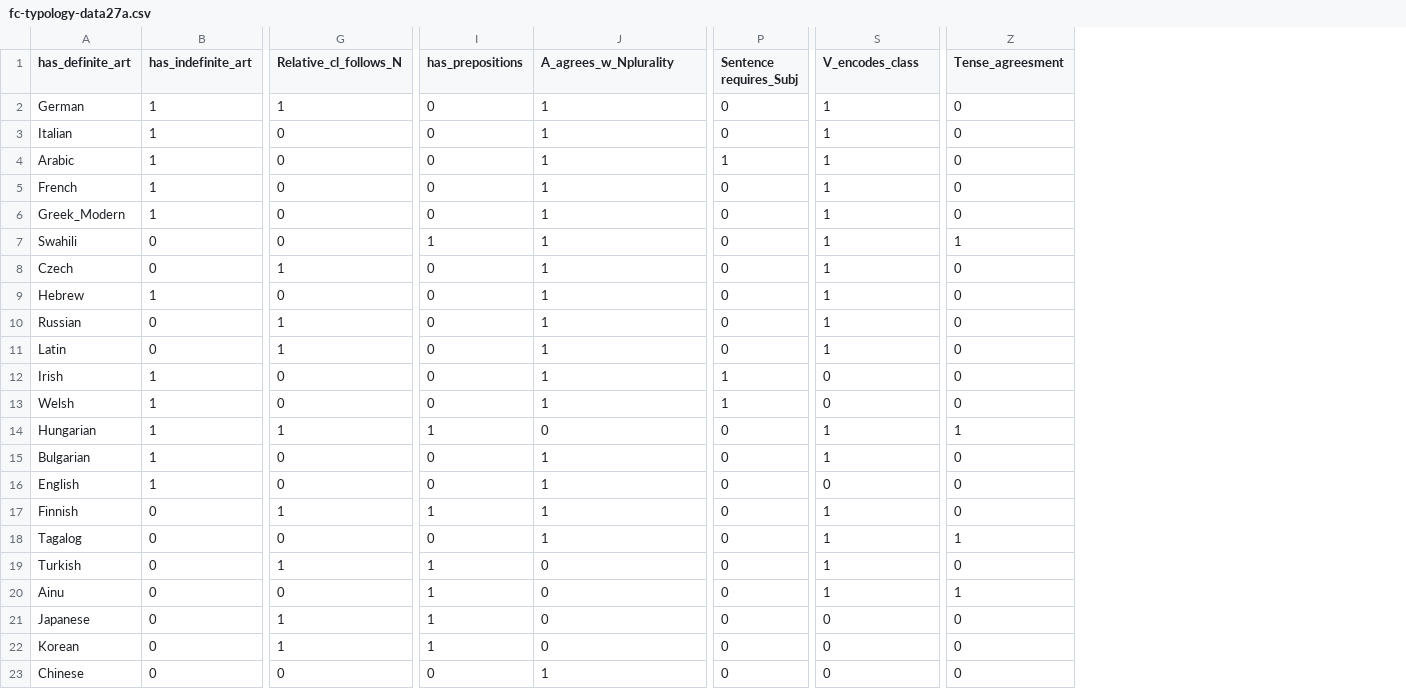
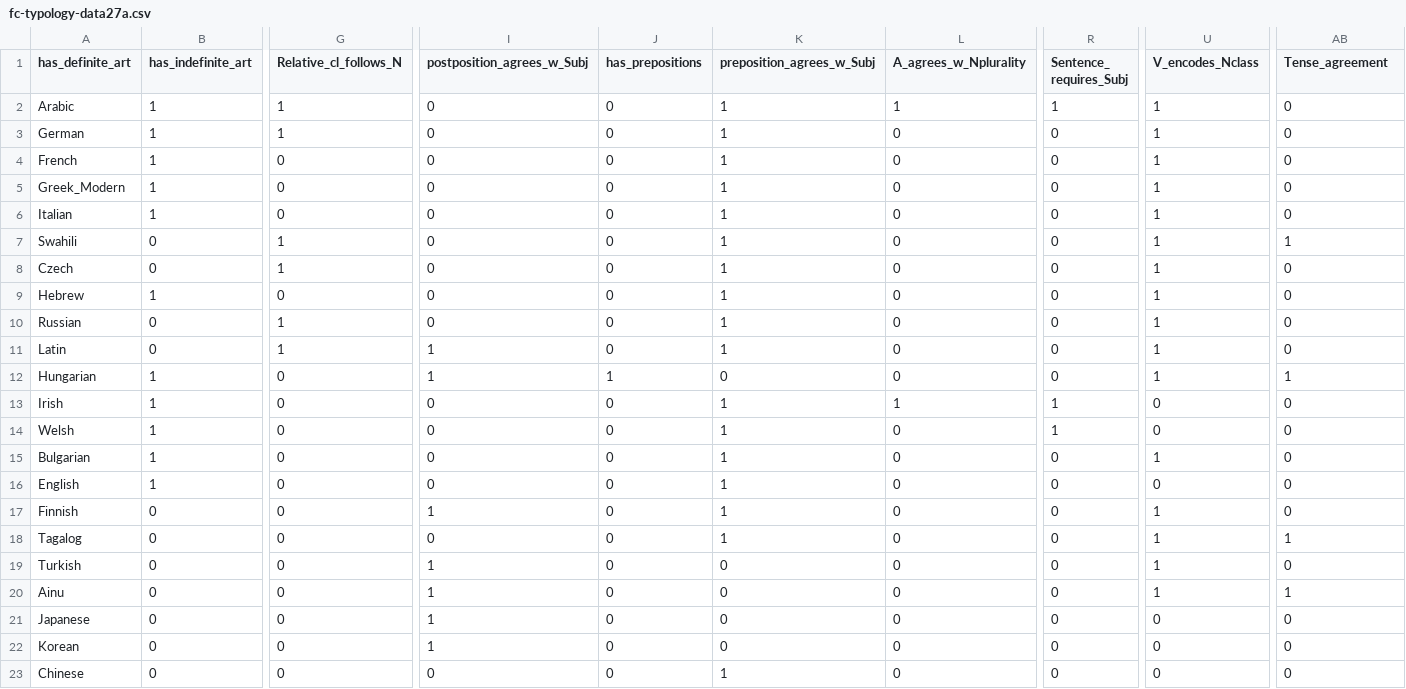
Before and after one commit to kow-k/FCA-grammar-typology, a CSV file: data/fc-typology-data27a.csv, drawn as a sheet; only a part is shown, gaps mark what is left out; removed rows and columns are numbered as before the commit, all else as after; rows hold the shown columns only; the diff names each change by its address in the sheet, - before the commit and + after, or states it on an @@ line.

Commit message:
Update fc-typology-data27a.csv

```diff
--- a/data/fc-typology-data27a.csv
+++ b/data/fc-typology-data27a.csv
+column I (postposition_agrees_w_Subj), rows 3-5: all 0; rows 7-11: 0 | 0 | 0 | 0 | 1; rows 13-23: 0 | 0 | 0 | 0 | 1 | 0 | 1 | 1 | 1 | 1 | 0
+column L (A_agrees_w_Nplurality), rows 3-5: all 0; rows 7-11: all 0; rows 13-23: 1 | 0 | 0 | 0 | 0 | 0 | 0 | 0 | 0 | 0 | 0
-K1: A_agrees_w_Nplurality
+K1: preposition_agrees_w_Subj
-R1: Sentence requires_Subj
+R1: Sentence_ requires_Subj
-U1: V_encodes_class
+U1: V_encodes_Nclass
-AB1: Tense_agreesment
+AB1: Tense_agreement
+row 2: Arabic | 1 | 1 | 0 | 0 | 1 | 1 | 1 | 1 | 0
-row 4: Arabic | 1 | 0 | 0 | 1 | 1 | 1 | 0
@@ row 3 moved to row 6: Italian @@
-G7 (Relative_cl_follows_N): 0
+G7 (Relative_cl_follows_N): 1
-J7 (has_prepositions): 1
+J7 (has_prepositions): 0
+row 12: Hungarian | 1 | 0 | 1 | 1 | 0 | 0 | 0 | 1 | 1
-row 14: Hungarian | 1 | 1 | 1 | 0 | 0 | 1 | 1
-G17 (Relative_cl_follows_N): 1
+G17 (Relative_cl_follows_N): 0
-J17 (has_prepositions): 1
+J17 (has_prepositions): 0
-G19 (Relative_cl_follows_N): 1
+G19 (Relative_cl_follows_N): 0
-J19:J22 (has_prepositions): 1
+J19:J22 (has_prepositions): 0
-G21:G22 (Relative_cl_follows_N): 1
+G21:G22 (Relative_cl_follows_N): 0
```
